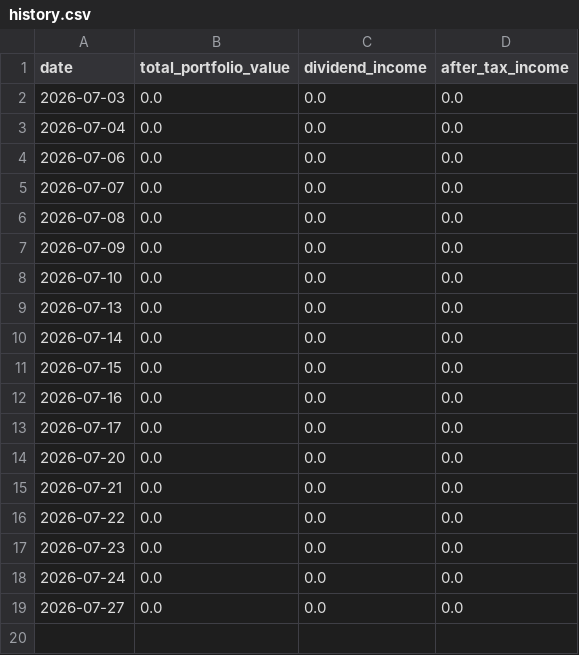
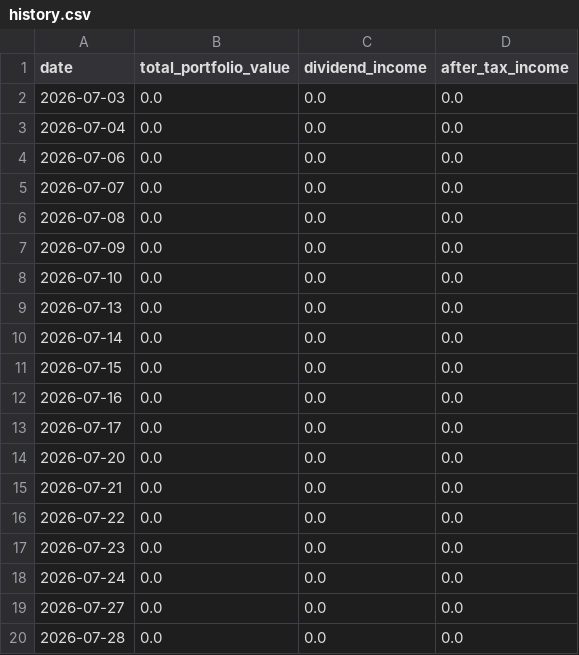
Before and after one commit to BigMachaAI/vip-wealth-dashboard, a CSV file: data/history.csv, drawn as a sheet; the diff names each change by its address in the sheet, - before the commit and + after, or states it on an @@ line.

Commit message:
Daily portfolio snapshot

```diff
--- a/data/history.csv
+++ b/data/history.csv
+row 20: 2026-07-28 | 0.0 | 0.0 | 0.0
```
